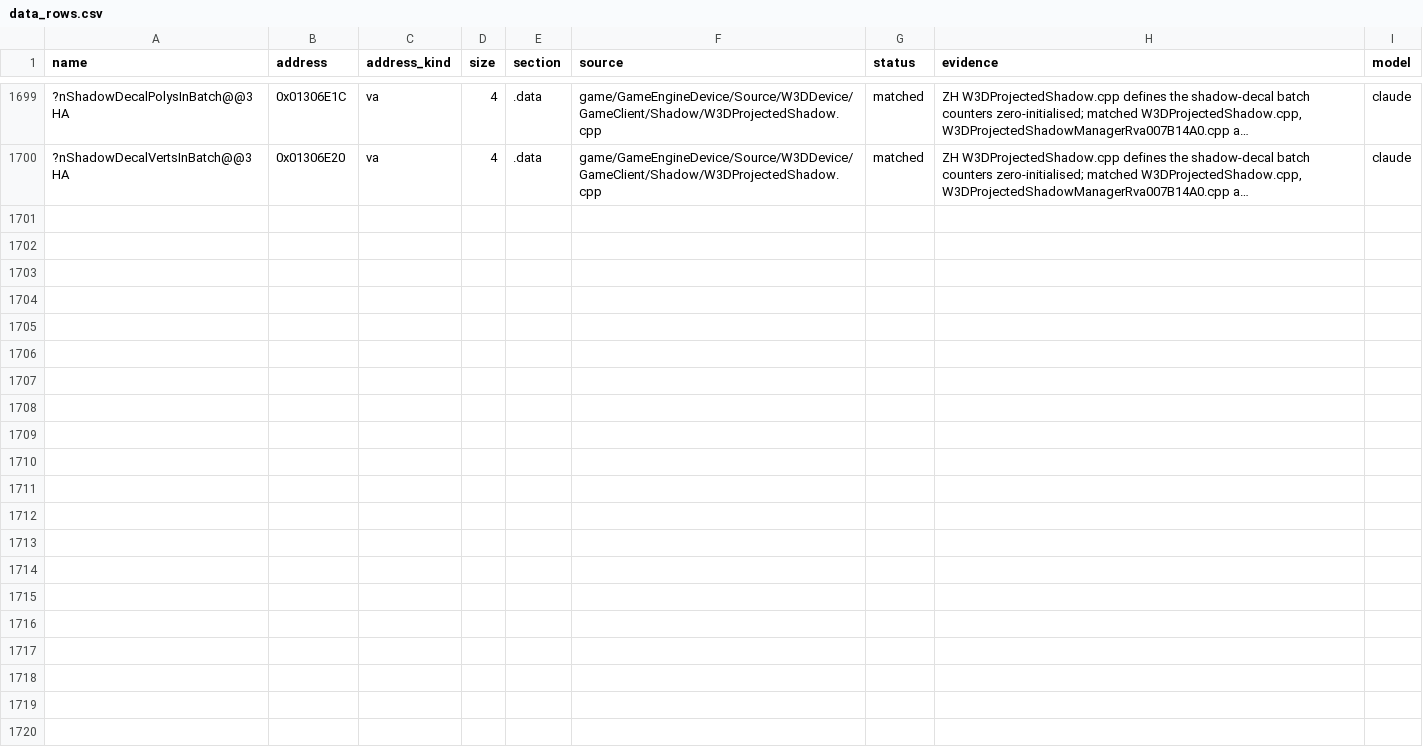
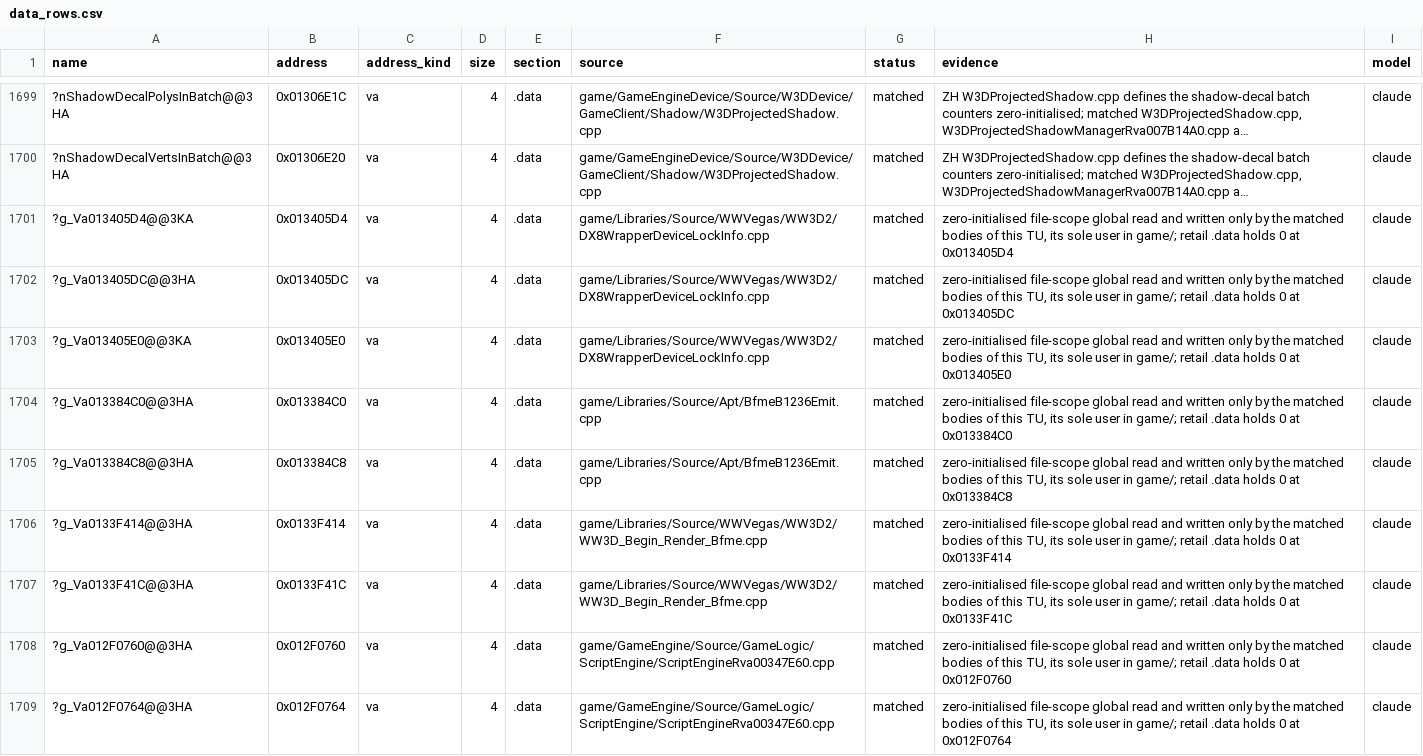
Before and after one commit to redrockvp/Open-BFME-1, a CSV file: targets/game/reverse/data_rows.csv, drawn as a sheet; only a part is shown, gaps mark what is left out; long unchanged cells end in …; the diff covers the shown part only; the diff names each change by its address in the sheet, - before the commit and + after, or states it on an @@ line.

```diff
--- a/targets/game/reverse/data_rows.csv
+++ b/targets/game/reverse/data_rows.csv
+row 1701: ?g_Va013405D4@@3KA | 0x013405D4 | va | 4 | .data | game/Libraries/Source/WWVegas/WW3D2/DX8WrapperDeviceLockInfo.cpp | matched | zero-initialised file-scope global read and written only by the matched bodies of this TU, its sole user in game/; retail .data holds 0 at 0x013405D4 | claude
+row 1702: ?g_Va013405DC@@3HA | 0x013405DC | va | 4 | .data | game/Libraries/Source/WWVegas/WW3D2/DX8WrapperDeviceLockInfo.cpp | matched | zero-initialised file-scope global read and written only by the matched bodies of this TU, its sole user in game/; retail .data holds 0 at 0x013405DC | claude
+row 1703: ?g_Va013405E0@@3KA | 0x013405E0 | va | 4 | .data | game/Libraries/Source/WWVegas/WW3D2/DX8WrapperDeviceLockInfo.cpp | matched | zero-initialised file-scope global read and written only by the matched bodies of this TU, its sole user in game/; retail .data holds 0 at 0x013405E0 | claude
+row 1704: ?g_Va013384C0@@3HA | 0x013384C0 | va | 4 | .data | game/Libraries/Source/Apt/BfmeB1236Emit.cpp | matched | zero-initialised file-scope global read and written only by the matched bodies of this TU, its sole user in game/; retail .data holds 0 at 0x013384C0 | claude
+row 1705: ?g_Va013384C8@@3HA | 0x013384C8 | va | 4 | .data | game/Libraries/Source/Apt/BfmeB1236Emit.cpp | matched | zero-initialised file-scope global read and written only by the matched bodies of this TU, its sole user in game/; retail .data holds 0 at 0x013384C8 | claude
+row 1706: ?g_Va0133F414@@3HA | 0x0133F414 | va | 4 | .data | game/Libraries/Source/WWVegas/WW3D2/WW3D_Begin_Render_Bfme.cpp | matched | zero-initialised file-scope global read and written only by the matched bodies of this TU, its sole user in game/; retail .data holds 0 at 0x0133F414 | claude
+row 1707: ?g_Va0133F41C@@3HA | 0x0133F41C | va | 4 | .data | game/Libraries/Source/WWVegas/WW3D2/WW3D_Begin_Render_Bfme.cpp | matched | zero-initialised file-scope global read and written only by the matched bodies of this TU, its sole user in game/; retail .data holds 0 at 0x0133F41C | claude
+row 1708: ?g_Va012F0760@@3HA | 0x012F0760 | va | 4 | .data | game/GameEngine/Source/GameLogic/ScriptEngine/ScriptEngineRva00347E60.cpp | matched | zero-initialised file-scope global read and written only by the matched bodies of this TU, its sole user in game/; retail .data holds 0 at 0x012F0760 | claude
+row 1709: ?g_Va012F0764@@3HA | 0x012F0764 | va | 4 | .data | game/GameEngine/Source/GameLogic/ScriptEngine/ScriptEngineRva00347E60.cpp | matched | zero-initialised file-scope global read and written only by the matched bodies of this TU, its sole user in game/; retail .data holds 0 at 0x012F0764 | claude
```
Also changed, not shown: 9 added rows elsewhere in this file, targets/game/reverse/body_guard_baseline.csv, 12 other files.
